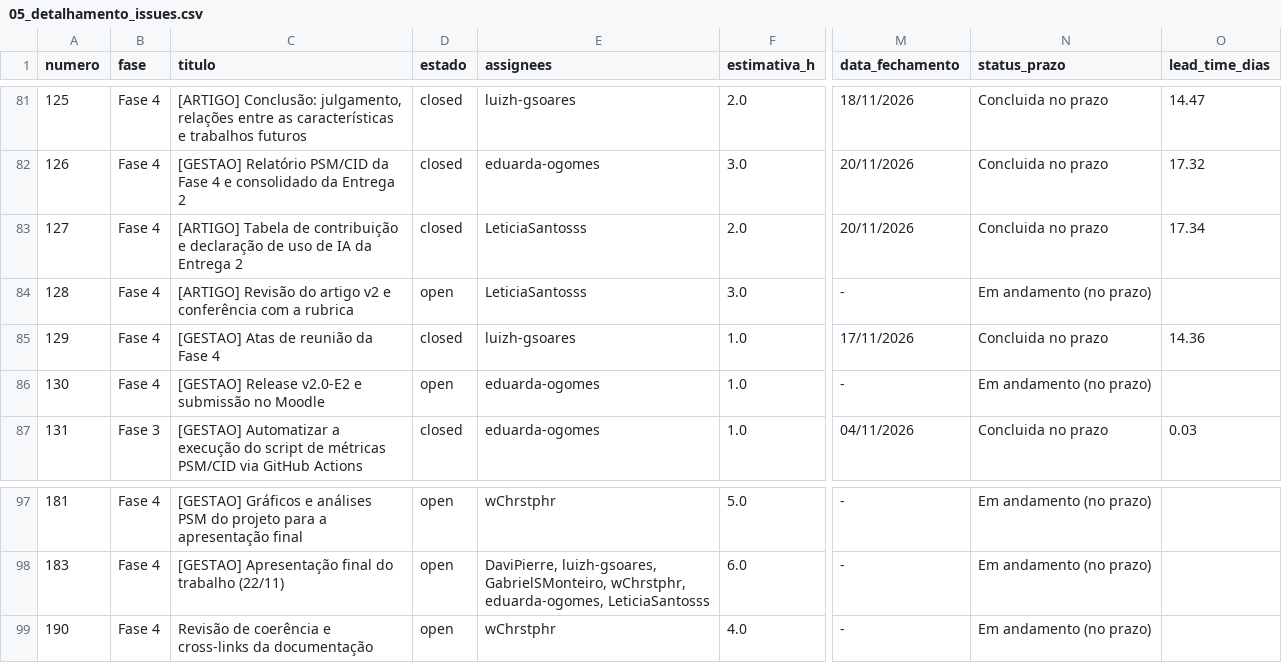
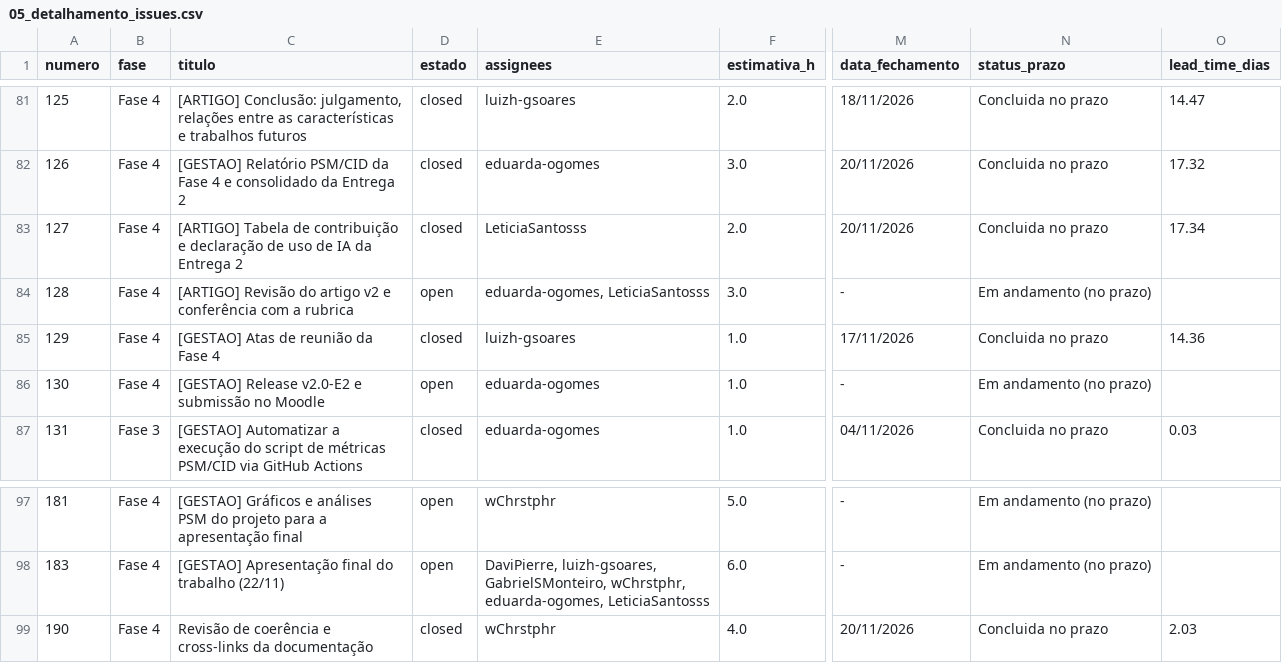
Before and after one commit to FCTE-Qualidade-de-Software-1/2026-2_T02_KAREN_JONES, a CSV file: dados/gestao/05_detalhamento_issues.csv, drawn as a sheet; only a part is shown, gaps mark what is left out; the diff names each change by its address in the sheet, - before the commit and + after, or states it on an @@ line.

```diff
--- a/dados/gestao/05_detalhamento_issues.csv
+++ b/dados/gestao/05_detalhamento_issues.csv
-E84 (assignees): LeticiaSantosss
+E84 (assignees): eduarda-ogomes, LeticiaSantosss
-D99 (estado): open
+D99 (estado): closed
-M99 (data_fechamento): -
+M99 (data_fechamento): 20/11/2026
-N99 (status_prazo): Em andamento (no prazo)
+N99 (status_prazo): Concluida no prazo
-O99 (lead_time_dias): (empty)
+O99 (lead_time_dias): 2.03
```
Also changed, not shown: dados/gestao/02_calendario_e_progresso_fases.csv, dados/gestao/04_contribuicao_individual.csv, 16 other files.
